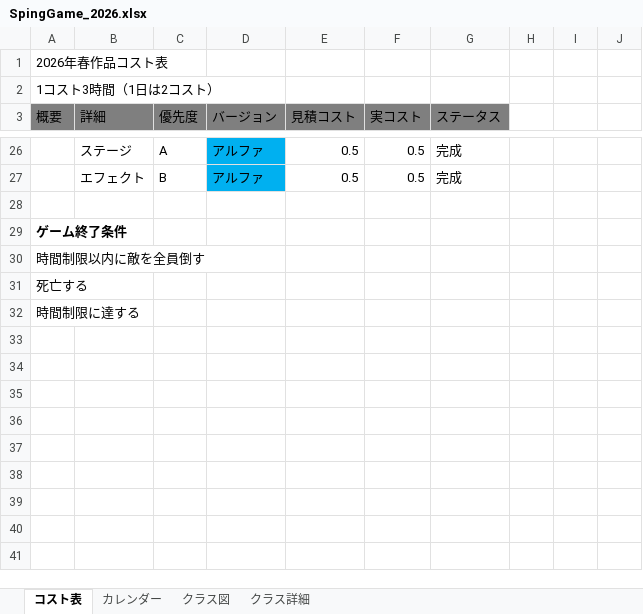
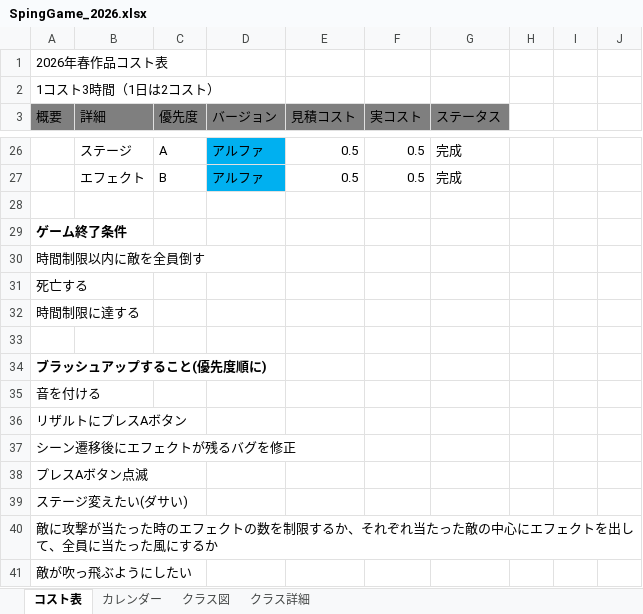
Before and after one commit to 13ko13/SpringGame_2026, an Excel workbook: SpingGame_2026.xlsx, sheet コスト表, drawn as a sheet; only a part is shown, gaps mark what is left out; values as stored, in another font and other column widths than the file's, no borders; table styles not drawn; the diff names each change by its address in the sheet, - before the commit and + after, or states it on an @@ line.

Commit message:
エクセルの変更

```diff
--- a/SpingGame_2026.xlsx (sheet コスト表)
+++ b/SpingGame_2026.xlsx (sheet コスト表)
+row 33: (empty)
+row 34: ブラッシュアップすること(優先度順に)
+row 35: 音を付ける
+row 36: リザルトにプレスAボタン
+row 37: シーン遷移後にエフェクトが残るバグを修正
+row 38: プレスAボタン点滅
+row 39: ステージ変えたい(ダサい)
+row 40: 敵に攻撃が当たった時のエフェクトの数を制限するか、それぞれ当たった敵の中心にエフェクトを出して、全員に当たった風にするか
+row 41: 敵が吹っ飛ぶようにしたい
```
